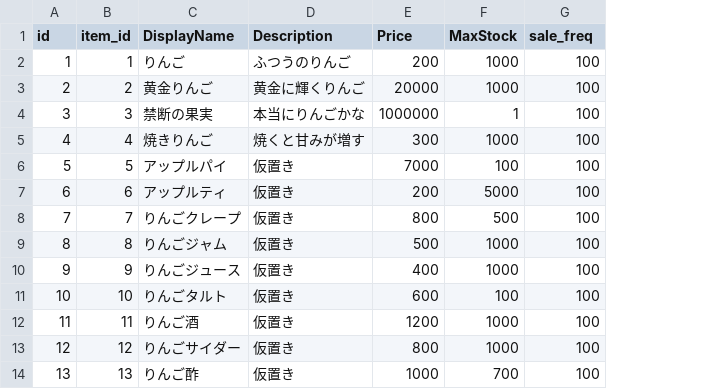
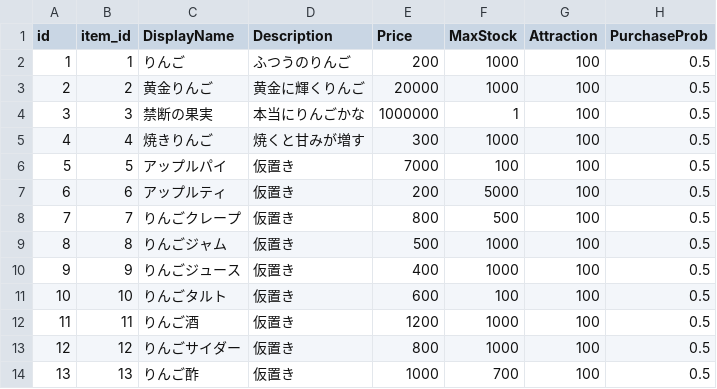
Before and after one commit to asragi/RinGo, a CSV file: infrastructure/mysql/db_for_test/init/data/item-master.csv, drawn as a sheet; only a part is shown; the diff names each change by its address in the sheet, - before the commit and + after, or states it on an @@ line.

Commit message:
update item-master schema

```diff
--- a/infrastructure/mysql/db_for_test/init/data/item-master.csv
+++ b/infrastructure/mysql/db_for_test/init/data/item-master.csv
+column H (PurchaseProb), rows 2-14: all 0.5
-G1: sale_freq
+G1: Attraction
```
Also changed, not shown: 2 other files.
